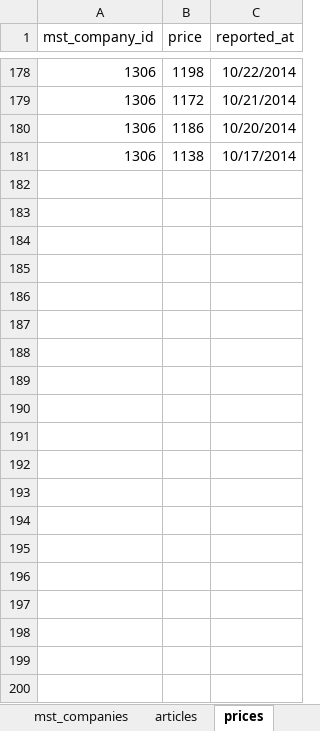
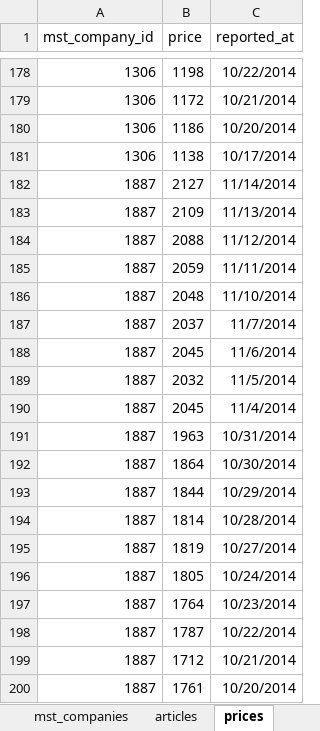
Before and after one commit to TakuKobayashi/mocal, an Excel workbook: db/mst_data/mst_company.xlsx, sheet prices, drawn as a sheet; only a part is shown, gaps mark what is left out; values as stored, in another font and other column widths than the file's, no borders; charts and pictures not drawn; the diff covers the shown part only; the diff names each change by its address in the sheet, - before the commit and + after, or states it on an @@ line.

```diff
--- a/db/mst_data/mst_company.xlsx (sheet prices)
+++ b/db/mst_data/mst_company.xlsx (sheet prices)
+row 182: 1887 | 2127 | 11/14/2014
+row 183: 1887 | 2109 | 11/13/2014
+row 184: 1887 | 2088 | 11/12/2014
+row 185: 1887 | 2059 | 11/11/2014
+row 186: 1887 | 2048 | 11/10/2014
+row 187: 1887 | 2037 | 11/7/2014
+row 188: 1887 | 2045 | 11/6/2014
+row 189: 1887 | 2032 | 11/5/2014
+row 190: 1887 | 2045 | 11/4/2014
+row 191: 1887 | 1963 | 10/31/2014
+row 192: 1887 | 1864 | 10/30/2014
+row 193: 1887 | 1844 | 10/29/2014
+row 194: 1887 | 1814 | 10/28/2014
+row 195: 1887 | 1819 | 10/27/2014
+row 196: 1887 | 1805 | 10/24/2014
+row 197: 1887 | 1764 | 10/23/2014
+row 198: 1887 | 1787 | 10/22/2014
+row 199: 1887 | 1712 | 10/21/2014
+row 200: 1887 | 1761 | 10/20/2014
```
Also changed, not shown: 41 added rows elsewhere in this sheet, sheet mst_companies, sheet articles, charts or pictures.
